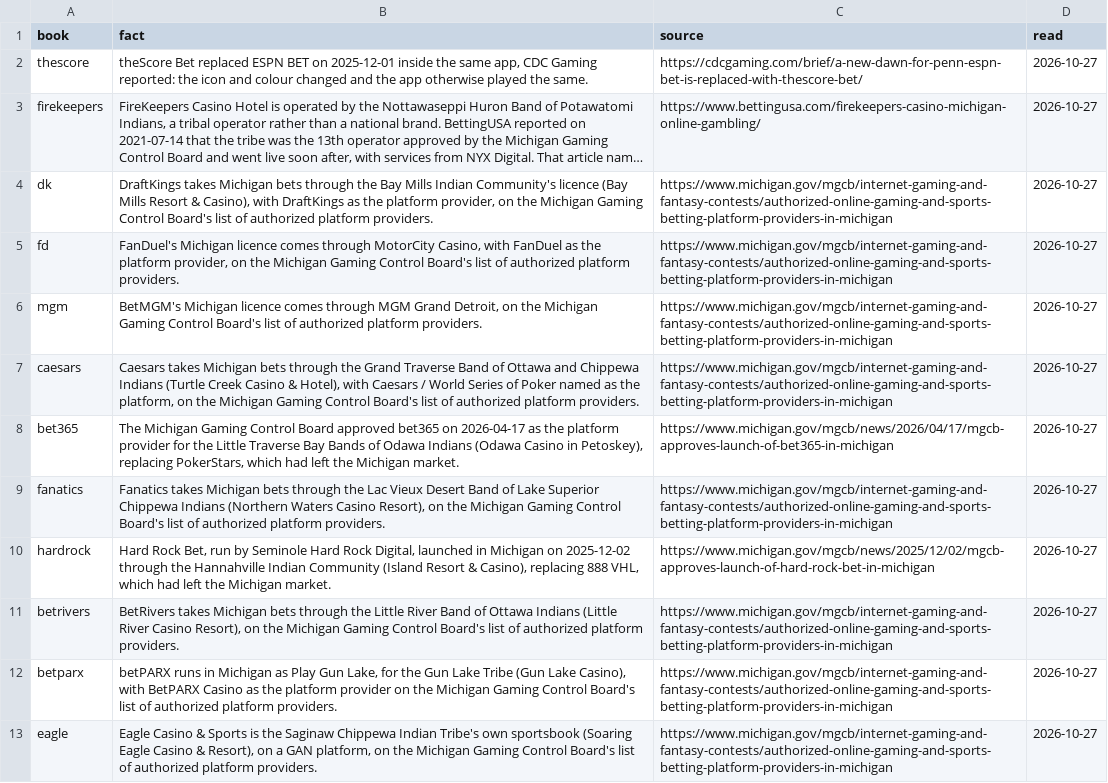
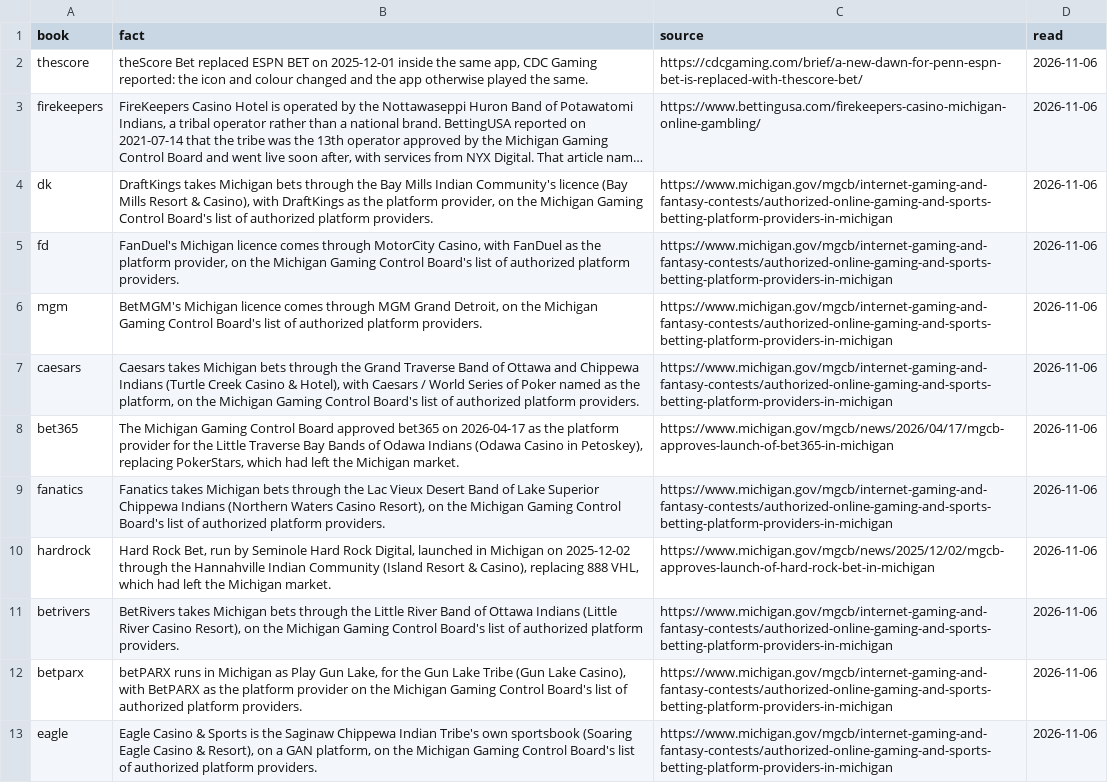
Before and after one commit to mattkerr09/bookbreaker-site, a CSV file: _data/promo_facts.csv, drawn as a sheet; long unchanged cells end in …; the diff names each change by its address in the sheet, - before the commit and + after, or states it on an @@ line.

Commit message:
Michigan book facts re-read 6 November 2026 from the Gaming Control Board's list and releases; Gun Lake's platform named as the list names it

```diff
--- a/_data/promo_facts.csv
+++ b/_data/promo_facts.csv
-D2:D13 (read): 2026-10-27
+D2:D13 (read): 2026-11-06
-B12 (fact): …with BetPARX Casino as the…
+B12 (fact): …with BetPARX as the…
```
Also changed, not shown: 3 other files.
